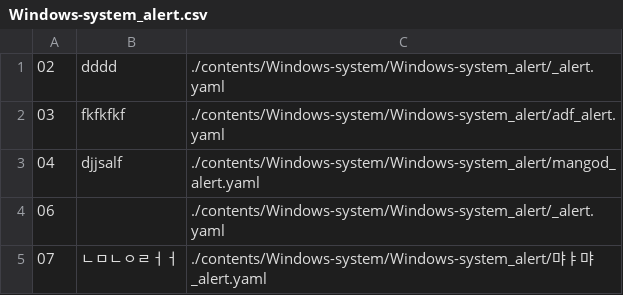
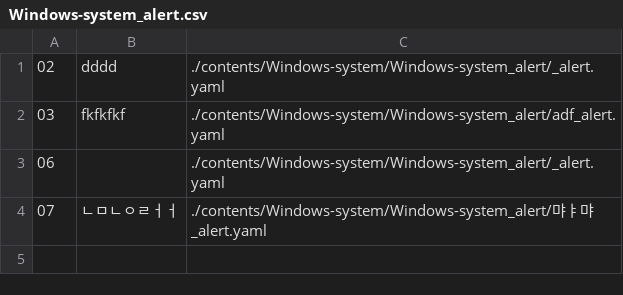
Before and after one commit to NexClipper/exporterhub.io, a CSV file: contents/Windows-system/Windows-system_alert/Windows-system_alert.csv, drawn as a sheet; the diff names each change by its address in the sheet, - before the commit and + after, or states it on an @@ line.

Commit message:
wip

```diff
--- a/contents/Windows-system/Windows-system_alert/Windows-system_alert.csv
+++ b/contents/Windows-system/Windows-system_alert/Windows-system_alert.csv
-row 3: 04 | djjsalf | ./contents/Windows-system/Windows-system_alert/mangod_alert.yaml
```
